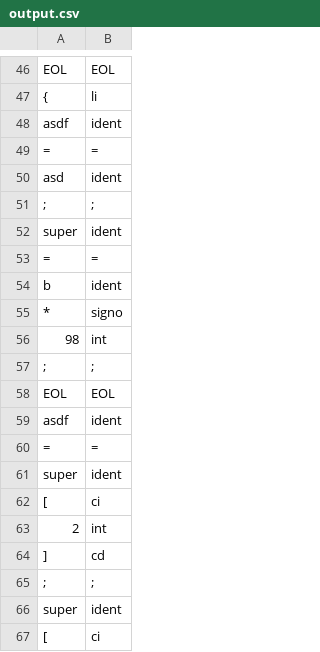
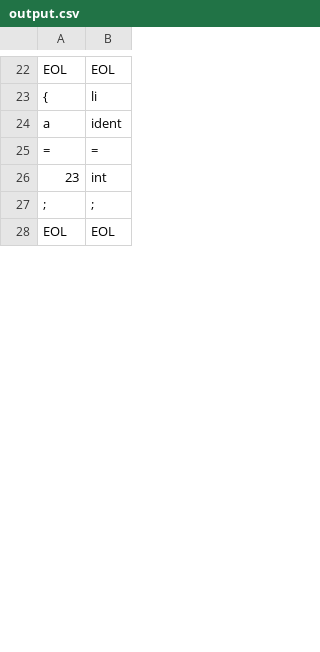
Before and after one commit to chung-edison/AnalizadorLexico, a CSV file: Compilador/output.csv, drawn as a sheet; only a part is shown, gaps mark what is left out; the diff covers the shown part only.

Commit message:
Compilador con Generación de Código v0.7
- Genera código para expresiones aritméticas, lógicas y de control de
flujo.
- Por hacer: archivo de salida del código generado.
cálculo de direcciones de memoria.

```diff
--- a/Compilador/output.csv
+++ b/Compilador/output.csv
@@ -47,21 +23,6 @@
 "{",li
-"asdf",ident
+"a",ident
 "=",=
-"asd",ident
-";",;
-"super",ident
-"=",=
-"b",ident
-"*",signo
-"98",int
+"23",int
 ";",;
 "EOL",EOL
-"asdf",ident
-"=",=
-"super",ident
-"[",ci
-"2",int
-"]",cd
-";",;
-"super",ident
-"[",ci
```
Also changed, not shown: 8 added rows, 46 removed rows, 4 moved rows and 6 edited cells elsewhere in this file, 14 other files.
